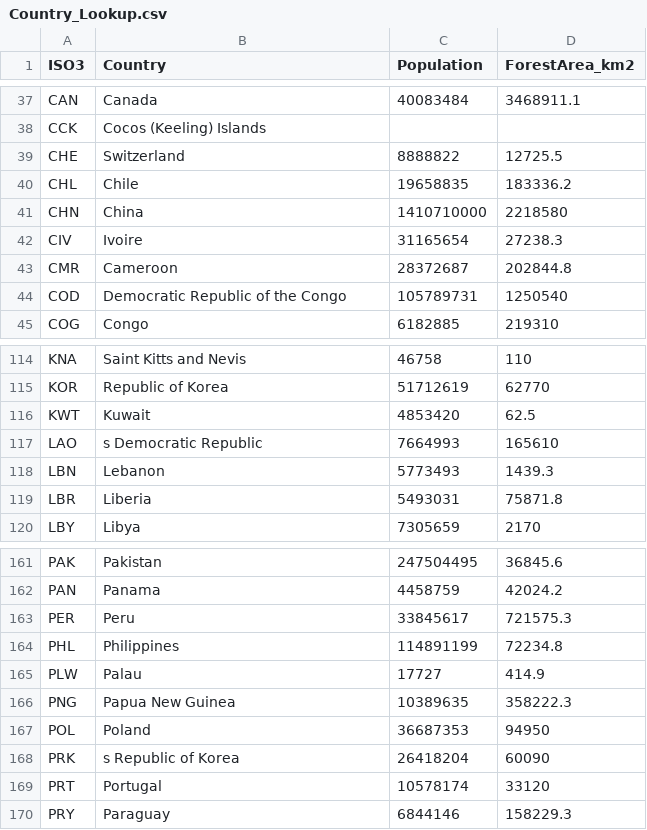
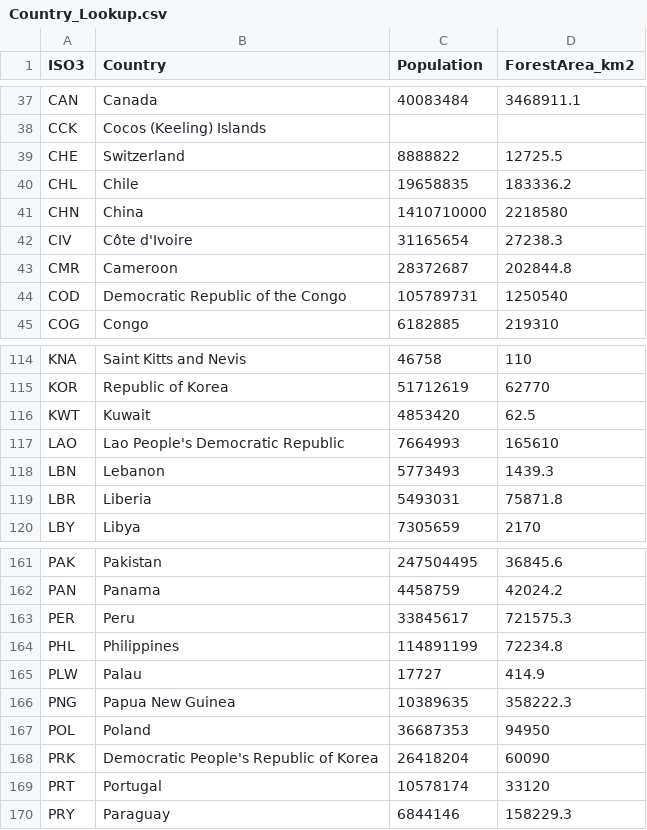
Before and after one commit to xinyuanwylb19/WPsCT, a CSV file: data/Country_Lookup.csv, drawn as a sheet; only a part is shown, gaps mark what is left out.

```diff
--- a/data/Country_Lookup.csv
+++ b/data/Country_Lookup.csv
@@ -41,3 +41,3 @@ CHL,Chile,19658835,183336.2
 CHN,China,1410710000,2218580
-CIV,Ivoire,31165654,27238.3
+CIV,Côte d'Ivoire,31165654,27238.3
 CMR,Cameroon,28372687,202844.8
@@ -116,3 +116,3 @@ KOR,Republic of Korea,51712619,62770
 KWT,Kuwait,4853420,62.5
-LAO,s Democratic Republic,7664993,165610
+LAO,Lao People's Democratic Republic,7664993,165610
 LBN,Lebanon,5773493,1439.3
@@ -167,3 +167,3 @@ PNG,Papua New Guinea,10389635,358222.3
 POL,Poland,36687353,94950
-PRK,s Republic of Korea,26418204,60090
+PRK,Democratic People's Republic of Korea,26418204,60090
 PRT,Portugal,10578174,33120
```
Also changed, not shown: 7 other files.
